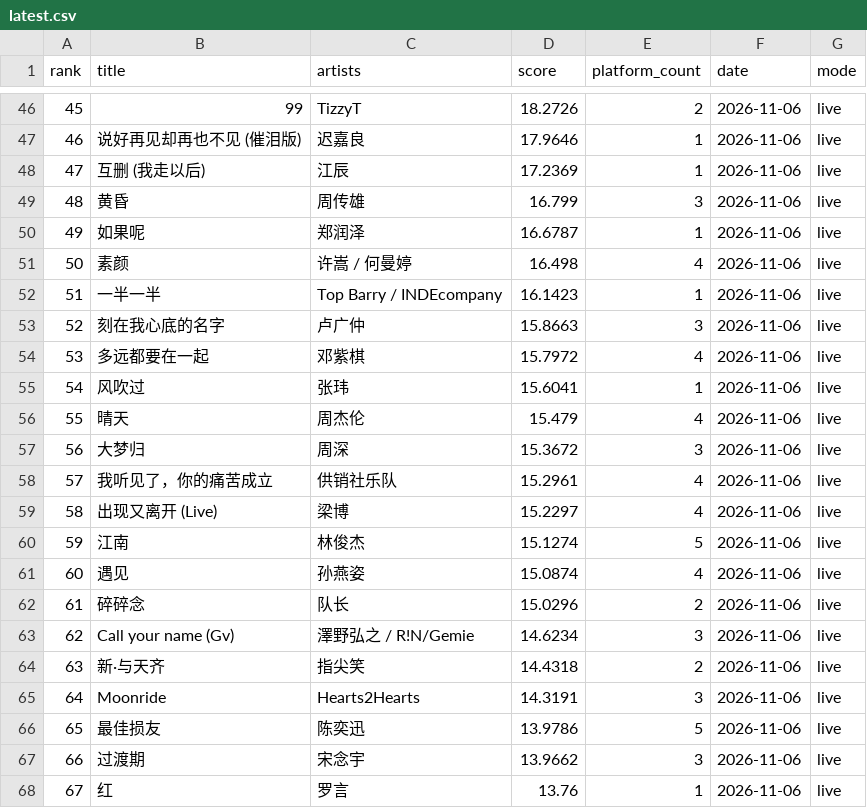
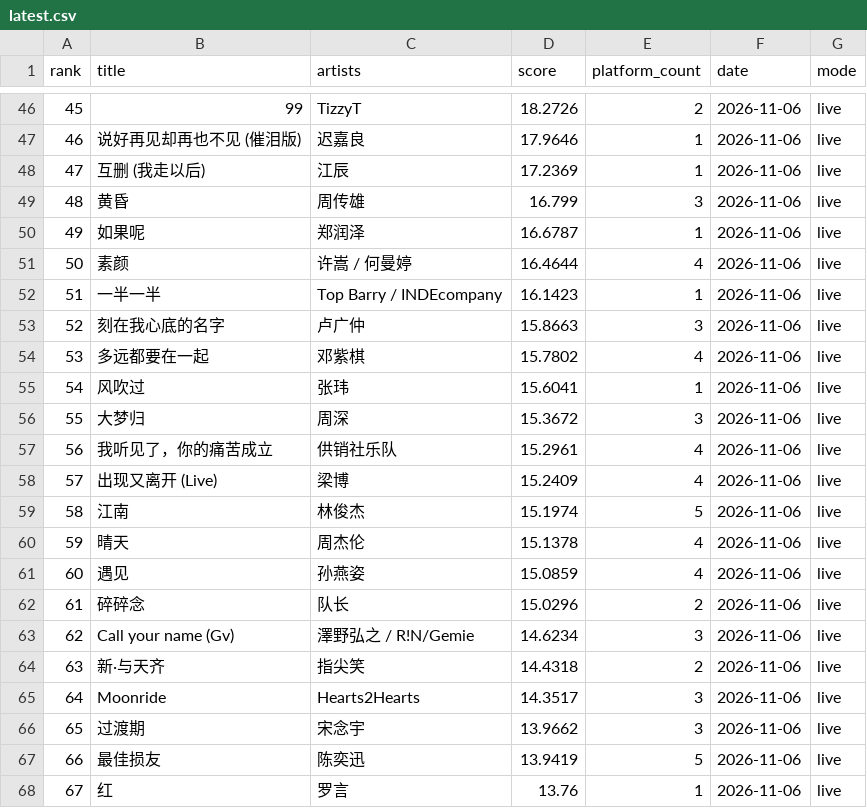
Before and after one commit to arnoldhao/resonance, a CSV file: dist/data/latest.csv, drawn as a sheet; only a part is shown, gaps mark what is left out; the diff covers the shown part only.

```diff
--- a/dist/data/latest.csv
+++ b/dist/data/latest.csv
@@ -50,13 +50,13 @@
 "49","如果呢","郑润泽","16.6787","1","2026-11-06","live"
-"50","素颜","许嵩 / 何曼婷","16.498","4","2026-11-06","live"
+"50","素颜","许嵩 / 何曼婷","16.4644","4","2026-11-06","live"
 "51","一半一半","Top Barry / INDEcompany","16.1423","1","2026-11-06","live"
 "52","刻在我心底的名字","卢广仲","15.8663","3","2026-11-06","live"
-"53","多远都要在一起","邓紫棋","15.7972","4","2026-11-06","live"
+"53","多远都要在一起","邓紫棋","15.7802","4","2026-11-06","live"
 "54","风吹过","张玮","15.6041","1","2026-11-06","live"
-"55","晴天","周杰伦","15.479","4","2026-11-06","live"
-"56","大梦归","周深","15.3672","3","2026-11-06","live"
-"57","我听见了，你的痛苦成立","供销社乐队","15.2961","4","2026-11-06","live"
-"58","出现又离开 (Live)","梁博","15.2297","4","2026-11-06","live"
-"59","江南","林俊杰","15.1274","5","2026-11-06","live"
-"60","遇见","孙燕姿","15.0874","4","2026-11-06","live"
+"55","大梦归","周深","15.3672","3","2026-11-06","live"
+"56","我听见了，你的痛苦成立","供销社乐队","15.2961","4","2026-11-06","live"
+"57","出现又离开 (Live)","梁博","15.2409","4","2026-11-06","live"
+"58","江南","林俊杰","15.1974","5","2026-11-06","live"
+"59","晴天","周杰伦","15.1378","4","2026-11-06","live"
+"60","遇见","孙燕姿","15.0859","4","2026-11-06","live"
 "61","碎碎念","队长","15.0296","2","2026-11-06","live"
@@ -64,5 +64,5 @@
 "63","新·与天齐","指尖笑","14.4318","2","2026-11-06","live"
-"64","Moonride","Hearts2Hearts","14.3191","3","2026-11-06","live"
-"65","最佳损友","陈奕迅","13.9786","5","2026-11-06","live"
-"66","过渡期","宋念宇","13.9662","3","2026-11-06","live"
+"64","Moonride","Hearts2Hearts","14.3517","3","2026-11-06","live"
+"65","过渡期","宋念宇","13.9662","3","2026-11-06","live"
+"66","最佳损友","陈奕迅","13.9419","5","2026-11-06","live"
 "67","红","罗言","13.76","1","2026-11-06","live"
```
Also changed, not shown: 121 edited cells elsewhere in this file, 54 other files.
